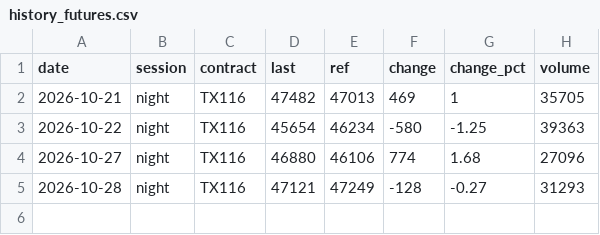
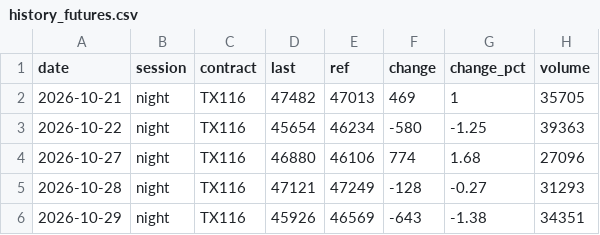
Before and after one commit to Roylin520/stockMarket, a CSV file: data/history_futures.csv, drawn as a sheet.

```diff
--- a/data/history_futures.csv
+++ b/data/history_futures.csv
@@ -5 +5,2 @@
 2026-10-28,night,TX116,47121,47249,-128,-0.27,31293
+2026-10-29,night,TX116,45926,46569,-643,-1.38,34351
```
Also changed, not shown: data/history_signals.csv, data/history_us.csv, 2 other files.
